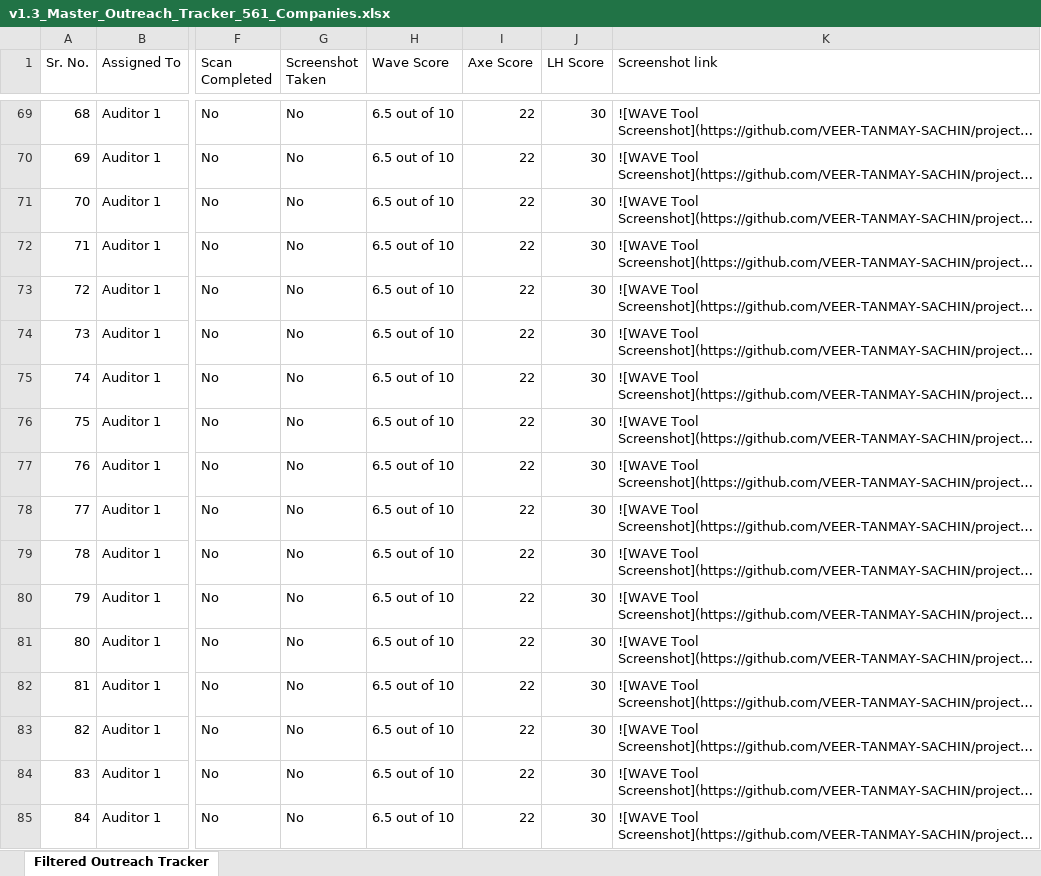
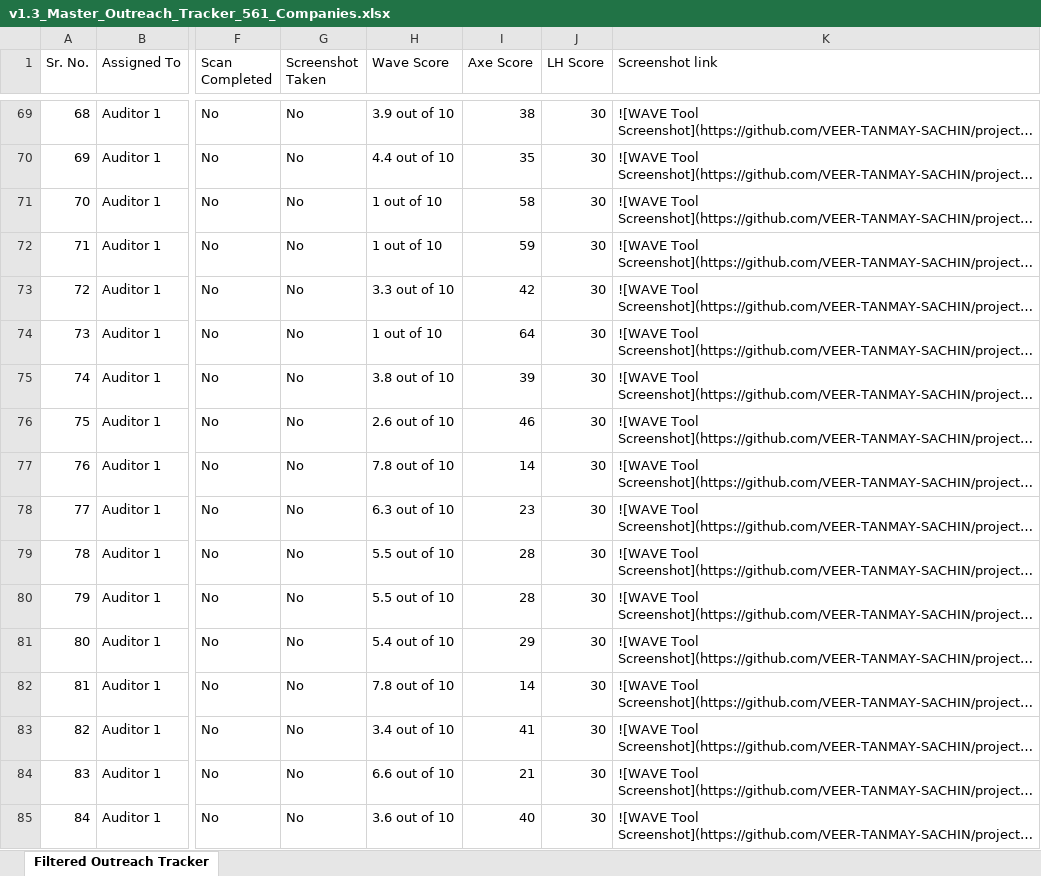
Before and after one commit to VEER-TANMAY-SACHIN/projects, an Excel workbook: v1.3_Master_Outreach_Tracker_561_Companies.xlsx, sheet Filtered Outreach Tracker, drawn as a sheet; only a part is shown, gaps mark what is left out; long unchanged cells end in …; values as stored, in another font and other column widths than the file's, no borders; the diff covers the shown part only; the diff names each change by its address in the sheet, - before the commit and + after, or states it on an @@ line.

```diff
--- a/v1.3_Master_Outreach_Tracker_561_Companies.xlsx (sheet Filtered Outreach Tracker)
+++ b/v1.3_Master_Outreach_Tracker_561_Companies.xlsx (sheet Filtered Outreach Tracker)
-H69 (Wave Score): 6.5 out of 10
+H69 (Wave Score): 3.9 out of 10
-I69 (Axe Score): 22
+I69 (Axe Score): 38
-H70 (Wave Score): 6.5 out of 10
+H70 (Wave Score): 4.4 out of 10
-I70 (Axe Score): 22
+I70 (Axe Score): 35
-H71:H72 (Wave Score): 6.5 out of 10
+H71:H72 (Wave Score): 1 out of 10
-I71 (Axe Score): 22
+I71 (Axe Score): 58
-I72 (Axe Score): 22
+I72 (Axe Score): 59
-H73 (Wave Score): 6.5 out of 10
+H73 (Wave Score): 3.3 out of 10
-I73 (Axe Score): 22
+I73 (Axe Score): 42
-H74 (Wave Score): 6.5 out of 10
+H74 (Wave Score): 1 out of 10
-I74 (Axe Score): 22
+I74 (Axe Score): 64
-H75 (Wave Score): 6.5 out of 10
+H75 (Wave Score): 3.8 out of 10
-I75 (Axe Score): 22
+I75 (Axe Score): 39
-H76 (Wave Score): 6.5 out of 10
+H76 (Wave Score): 2.6 out of 10
-I76 (Axe Score): 22
+I76 (Axe Score): 46
-H77 (Wave Score): 6.5 out of 10
+H77 (Wave Score): 7.8 out of 10
-I77 (Axe Score): 22
+I77 (Axe Score): 14
-H78 (Wave Score): 6.5 out of 10
+H78 (Wave Score): 6.3 out of 10
-I78 (Axe Score): 22
+I78 (Axe Score): 23
-H79:H80 (Wave Score): 6.5 out of 10
+H79:H80 (Wave Score): 5.5 out of 10
-I79:I80 (Axe Score): 22
+I79:I80 (Axe Score): 28
-H81 (Wave Score): 6.5 out of 10
+H81 (Wave Score): 5.4 out of 10
-I81 (Axe Score): 22
+I81 (Axe Score): 29
-H82 (Wave Score): 6.5 out of 10
+H82 (Wave Score): 7.8 out of 10
-I82 (Axe Score): 22
+I82 (Axe Score): 14
-H83 (Wave Score): 6.5 out of 10
+H83 (Wave Score): 3.4 out of 10
-I83 (Axe Score): 22
+I83 (Axe Score): 41
-H84 (Wave Score): 6.5 out of 10
+H84 (Wave Score): 6.6 out of 10
-I84 (Axe Score): 22
+I84 (Axe Score): 21
-H85 (Wave Score): 6.5 out of 10
+H85 (Wave Score): 3.6 out of 10
-I85 (Axe Score): 22
+I85 (Axe Score): 40
```
Also changed, not shown: 1068 edited cells elsewhere in this sheet, Simple_Accessibility_Outreach_Tracker_v13_SemiFinal.xlsx, orchavate_gtm_workflow/outputs/v1.1_nse_tracker_enriched_clearbit_20260806_193605_attempt1_succesful_reviewnotdone_orchavatecore_digital/Simple_Accessibility_Outreach_Tracker_v13_SemiFinal.xlsx, 4 other files.
